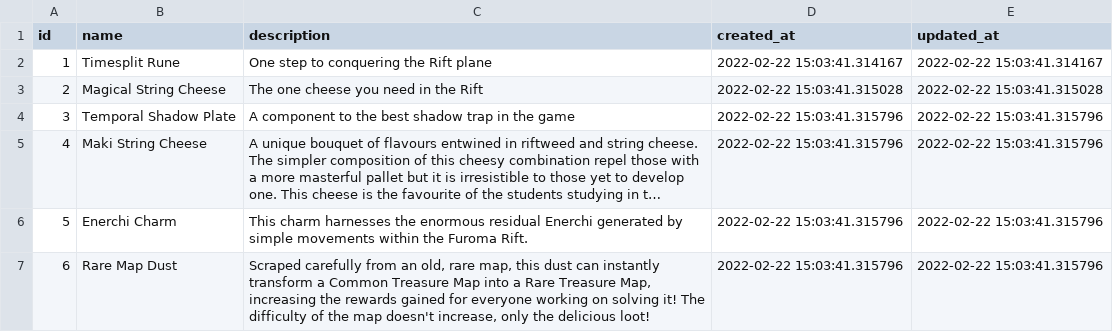
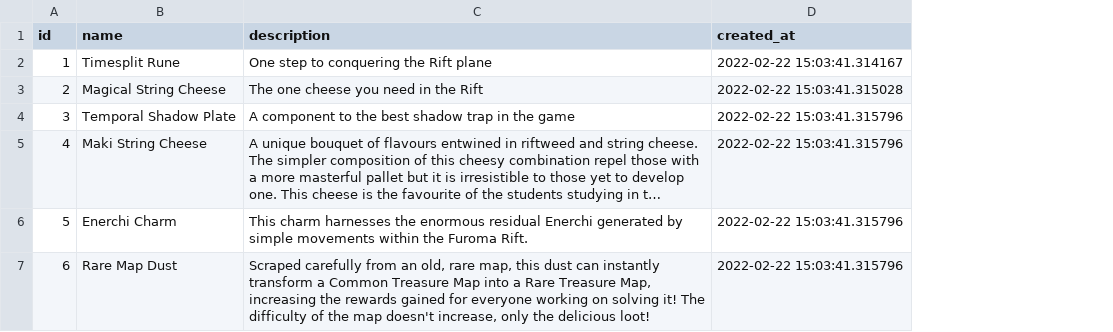
Before and after one commit to gnawex/gnawex, a CSV file: seeds/items.csv, drawn as a sheet; long unchanged cells end in …; the diff names each change by its address in the sheet, - before the commit and + after, or states it on an @@ line.

```diff
--- a/seeds/items.csv
+++ b/seeds/items.csv
-column E (updated_at), rows 2-7: 2022-02-22 15:03:41.314167 | 2022-02-22 15:03:41.315028 | 2022-02-22 15:03:41.315796 | 2022-02-22 15:03:41.315796 | 2022-02-22 15:03:41.315796 | 2022-02-22 15:03:41.315796
```
Also changed, not shown: seeds/users.csv, 10 other files.
